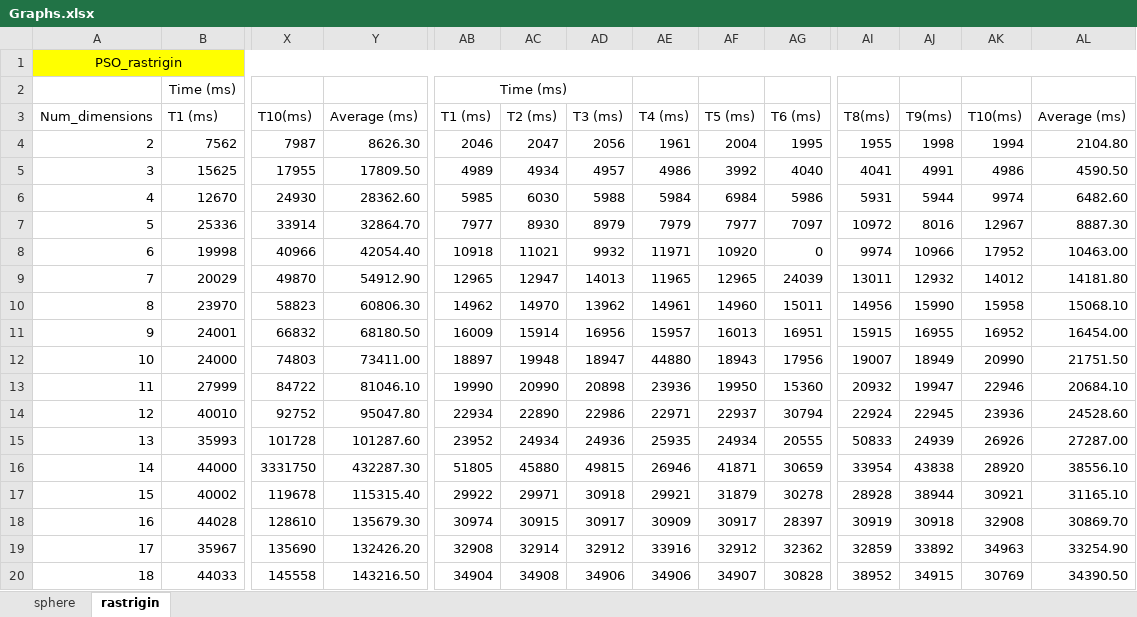
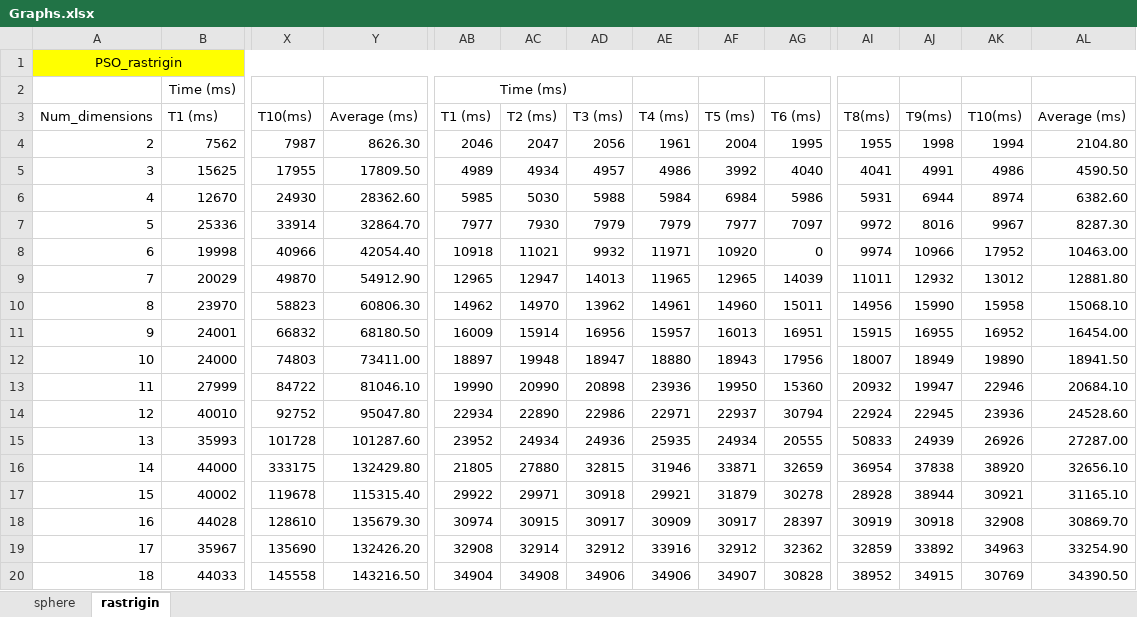
Before and after one commit to ayazhassan-courses/project-pyteam, an Excel workbook: Documentation/Graphs.xlsx, sheet rastrigin, drawn as a sheet; only a part is shown, gaps mark what is left out; values as stored, in another font and other column widths than the file's, no borders; charts and pictures not drawn; the diff covers the shown part only; the diff names each change by its address in the sheet, - before the commit and + after, or states it on an @@ line.

```diff
--- a/Documentation/Graphs.xlsx (sheet rastrigin)
+++ b/Documentation/Graphs.xlsx (sheet rastrigin)
-AC6: 6030
+AC6: 5030
-AJ6: 5944
+AJ6: 6944
-AK6: 9974
+AK6: 8974
-AL6: 6482.60
+AL6: 6382.60
-AC7: 8930
+AC7: 7930
-AD7: 8979
+AD7: 7979
-AI7: 10972
+AI7: 9972
-AK7: 12967
+AK7: 9967
-AL7: 8887.30
+AL7: 8287.30
-AG9: 24039
+AG9: 14039
-AI9: 13011
+AI9: 11011
-AK9: 14012
+AK9: 13012
-AL9: 14181.80
+AL9: 12881.80
-AE12: 44880
+AE12: 18880
-AI12: 19007
+AI12: 18007
-AK12: 20990
+AK12: 19890
-AL12: 21751.50
+AL12: 18941.50
-X16: 3331750
+X16: 333175
-Y16: 432287.30
+Y16: 132429.80
-AB16: 51805
+AB16: 21805
-AC16: 45880
+AC16: 27880
-AD16: 49815
+AD16: 32815
-AE16: 26946
+AE16: 31946
-AF16: 41871
+AF16: 33871
-AG16: 30659
+AG16: 32659
-AI16: 33954
+AI16: 36954
-AJ16: 43838
+AJ16: 37838
-AK16: 28920
+AK16: 38920
-AL16: 38556.10
+AL16: 32656.10
```
Also changed, not shown: 1 added row, 1 removed row and 49 edited cells elsewhere in this sheet, charts or pictures, 2 other files.
